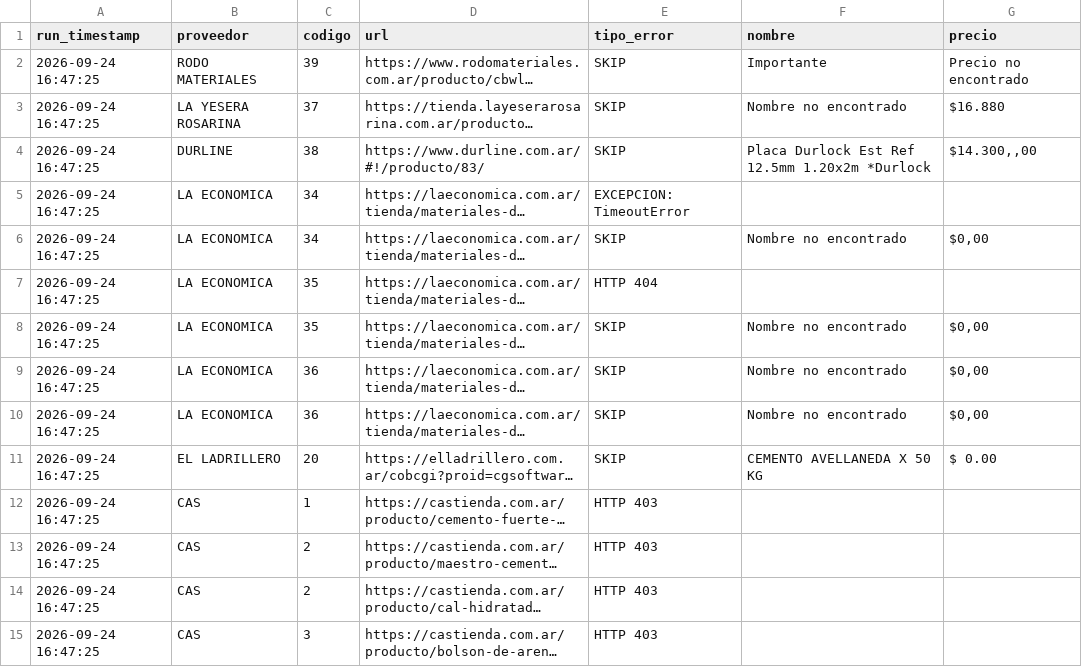
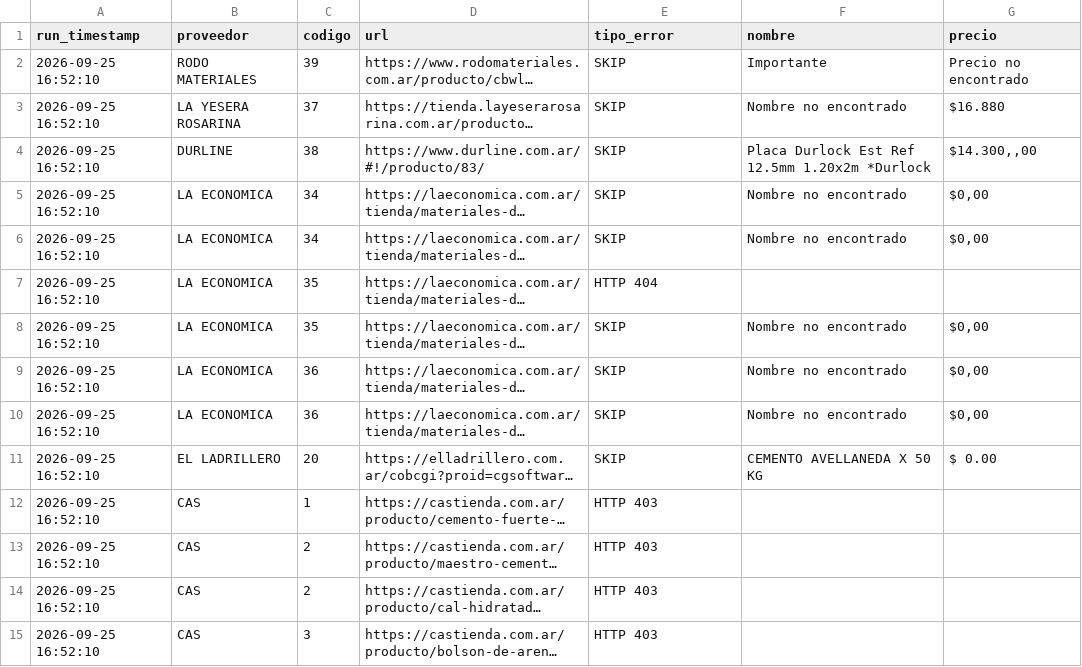
Before and after one commit to valentnluc/price_scrapper, a CSV file: errores.csv, drawn as a sheet; only a part is shown; long unchanged cells end in …; the diff covers the shown part only; the diff names each change by its address in the sheet, - before the commit and + after, or states it on an @@ line.

```diff
--- a/errores.csv
+++ b/errores.csv
-A2:A15 (run_timestamp): 2026-09-24 16:47:25
+A2:A15 (run_timestamp): 2026-09-25 16:52:10
-E5 (tipo_error): EXCEPCION: TimeoutError
+E5 (tipo_error): SKIP
-F5 (nombre): (empty)
+F5 (nombre): Nombre no encontrado
-G5 (precio): (empty)
+G5 (precio): $0,00
```
Also changed, not shown: 34 edited cells elsewhere in this file, url_status.csv.
